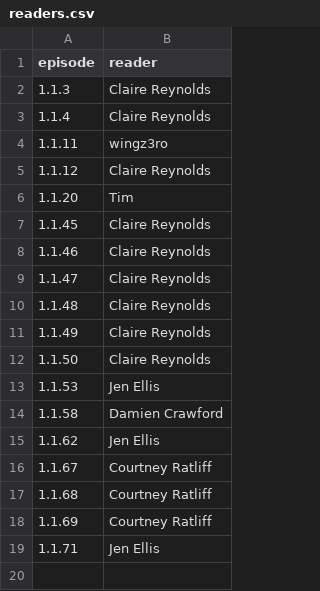
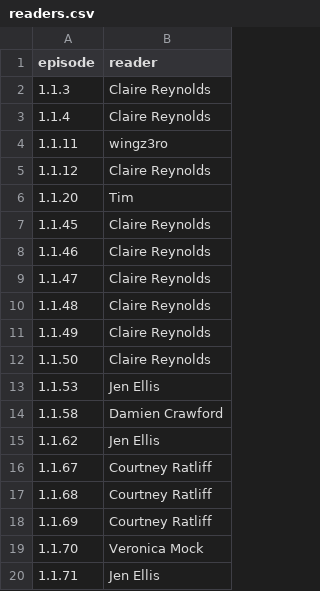
Before and after one commit to todb/warinpieces, a CSV file: readers.csv, drawn as a sheet.

Commit message:
update for page 3, adding new readers
Signed-off-by: Tod Beardsley <todb@packetfu.com>

```diff
--- a/readers.csv
+++ b/readers.csv
@@ -18,2 +18,3 @@ episode,reader
 1.1.69,Courtney Ratliff
+1.1.70,Veronica Mock
 1.1.71,Jen Ellis
```
Also changed, not shown: 3 other files.
